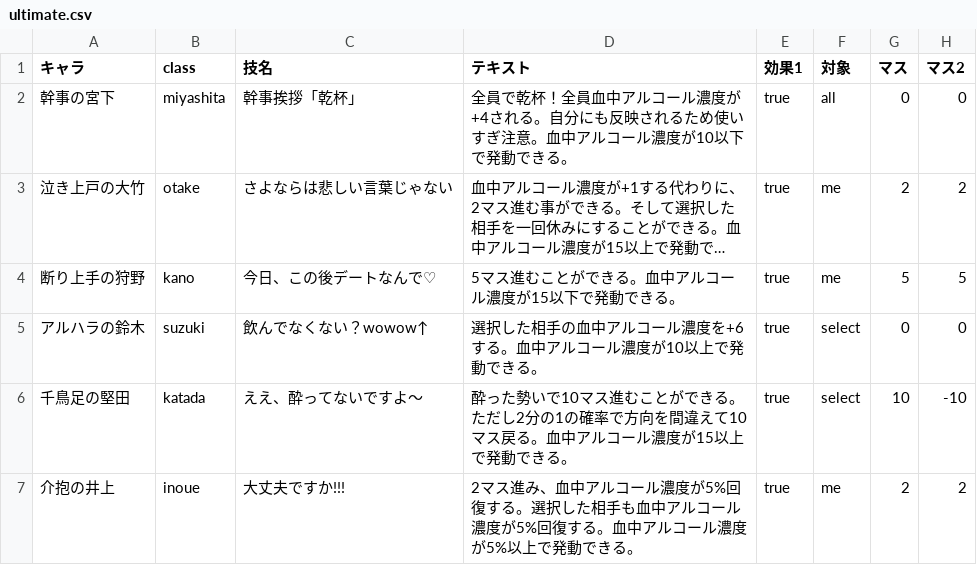
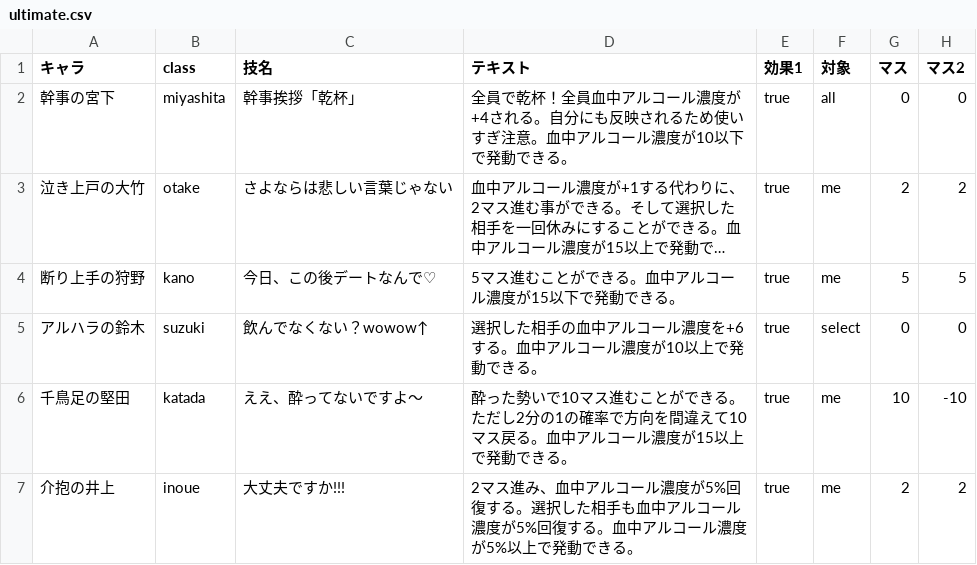
Before and after one commit to TaisukeMorimoto/MultiSugoroku, a CSV file: WebContent/WEB-INF/csv/ultimate.csv, drawn as a sheet; only a part is shown; long unchanged cells end in …; the diff names each change by its address in the sheet, - before the commit and + after, or states it on an @@ line.

```diff
--- a/WebContent/WEB-INF/csv/ultimate.csv
+++ b/WebContent/WEB-INF/csv/ultimate.csv
-F6 (対象): select
+F6 (対象): me
```
Also changed, not shown: 15 other files.
